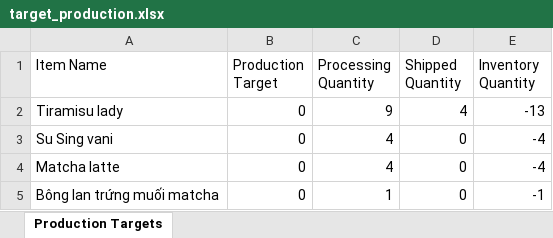
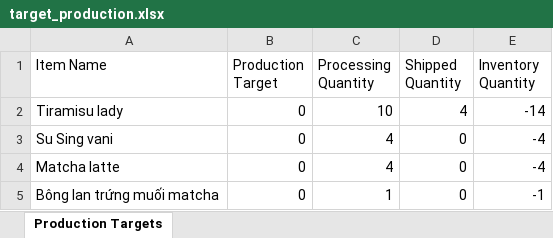
Before and after one commit to hoangcuongbk80/Suvella-Project, an Excel workbook: Suvella/bin/Debug/net8.0-windows/target_production.xlsx, sheet Production Targets, drawn as a sheet; values as stored, in another font and other column widths than the file's, no borders; the diff names each change by its address in the sheet, - before the commit and + after, or states it on an @@ line.

```diff
--- a/Suvella/bin/Debug/net8.0-windows/target_production.xlsx (sheet Production Targets)
+++ b/Suvella/bin/Debug/net8.0-windows/target_production.xlsx (sheet Production Targets)
-C2 (Processing Quantity): 9
+C2 (Processing Quantity): 10
-E2 (Inventory Quantity): -13
+E2 (Inventory Quantity): -14
```
Also changed, not shown: Suvella/bin/Debug/net8.0-windows/orders.xlsx, 14 other files.
